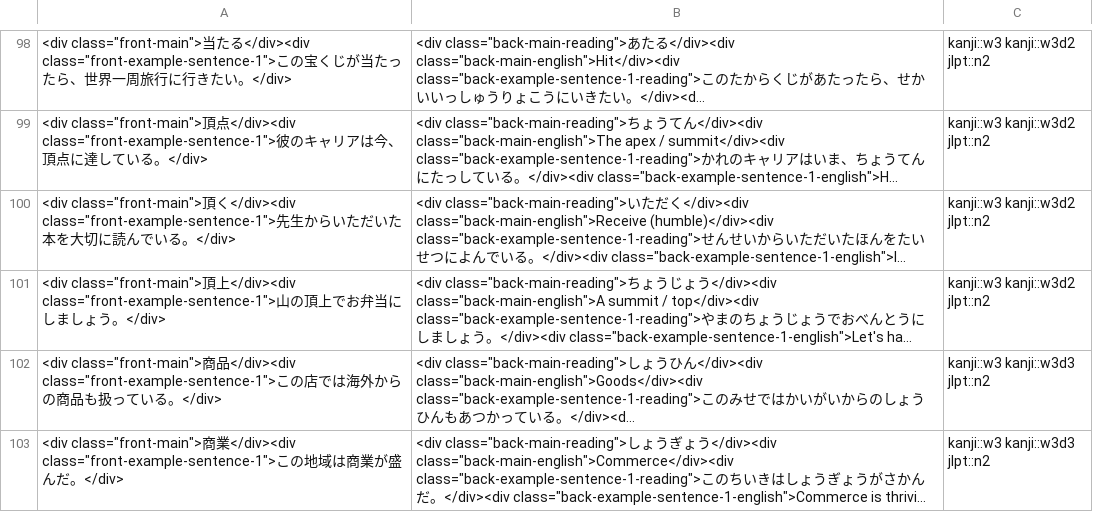
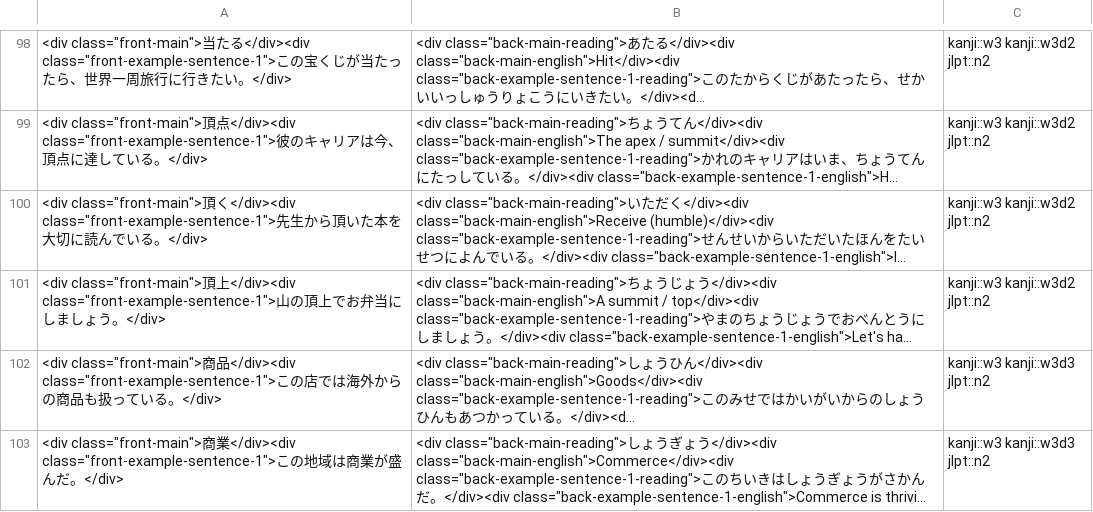
Before and after one commit to ladislav-bartos/laci_japanese_teacher, a TSV file: anki/week3-v3-vocabulary.tsv, drawn as a sheet; only a part is shown, gaps mark what is left out; long unchanged cells end in …; the diff covers the shown part only; the diff names each change by its address in the sheet, - before the commit and + after, or states it on an @@ line.

```diff
--- a/anki/week3-v3-vocabulary.tsv
+++ b/anki/week3-v3-vocabulary.tsv
-A100: …からいただいた…
+A100: …から頂いた…
```
Also changed, not shown: 4 edited cells elsewhere in this file, anki/week1-v3-vocabulary.tsv, 3 other files.
